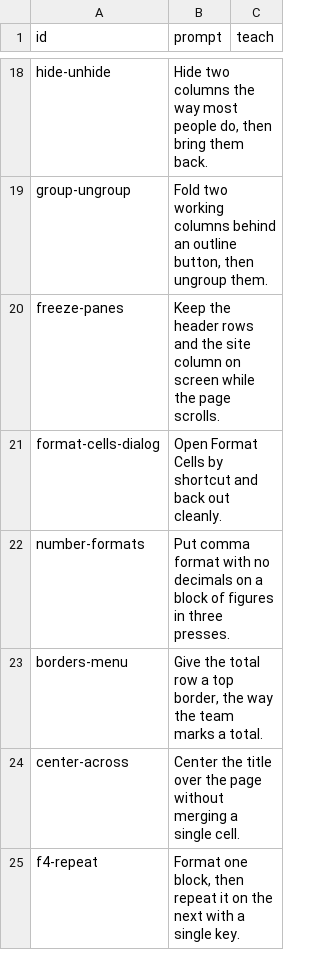
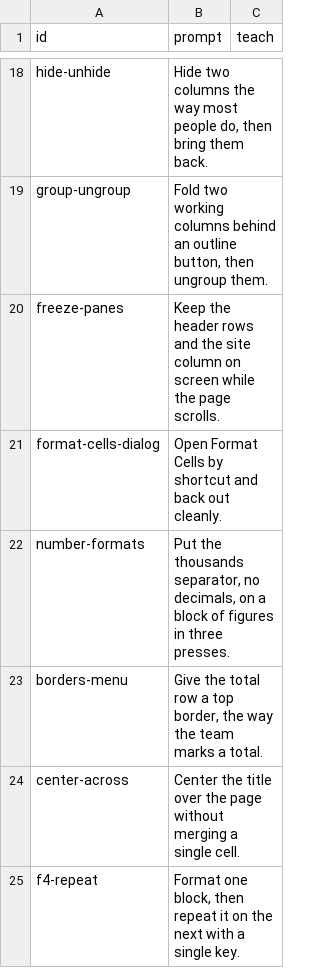
Before and after one commit to rathunter69/Hotkey.gg, a CSV file: app2/content/copy/micro.csv, drawn as a sheet; only a part is shown, gaps mark what is left out.

```diff
--- a/app2/content/copy/micro.csv
+++ b/app2/content/copy/micro.csv
@@ -21,3 +21,3 @@ freeze-panes,Keep the header rows and the site column on screen while the page s
 format-cells-dialog,Open Format Cells by shortcut and back out cleanly.,
-number-formats,Put comma format with no decimals on a block of figures in three presses.,
+number-formats,"Put the thousands separator, no decimals, on a block of figures in three presses.",
 borders-menu,"Give the total row a top border, the way the team marks a total.",
```
Also changed, not shown: 17 other files.
